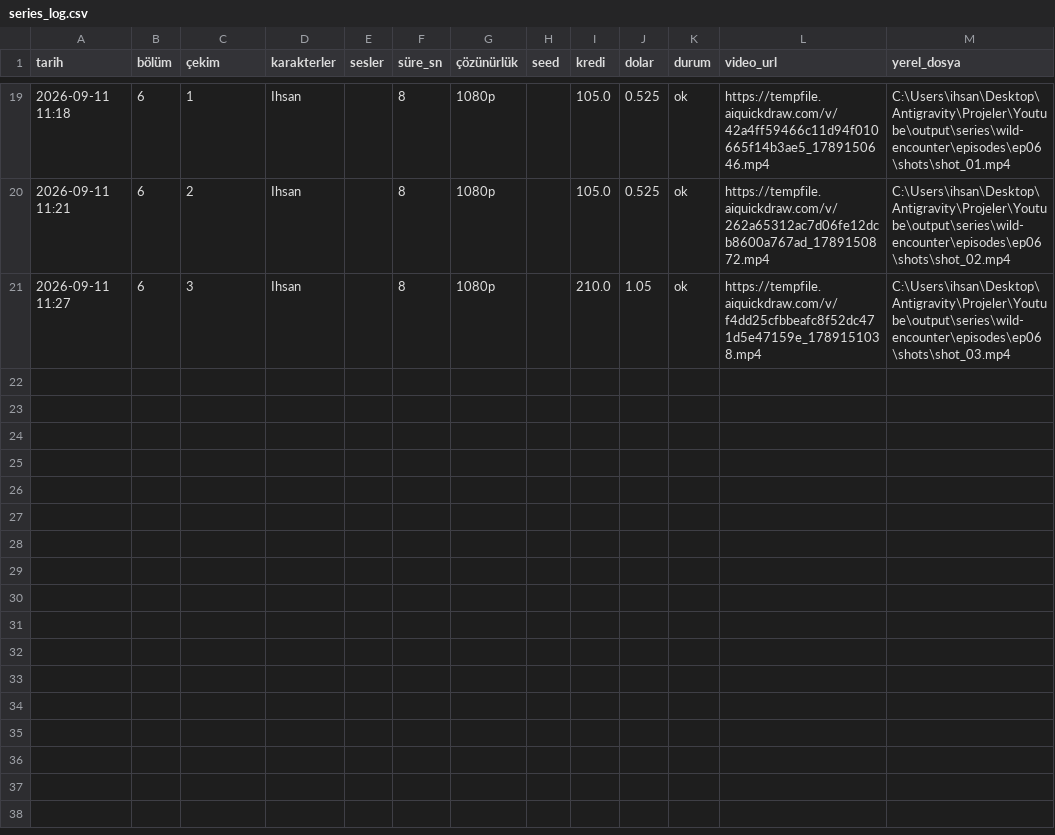
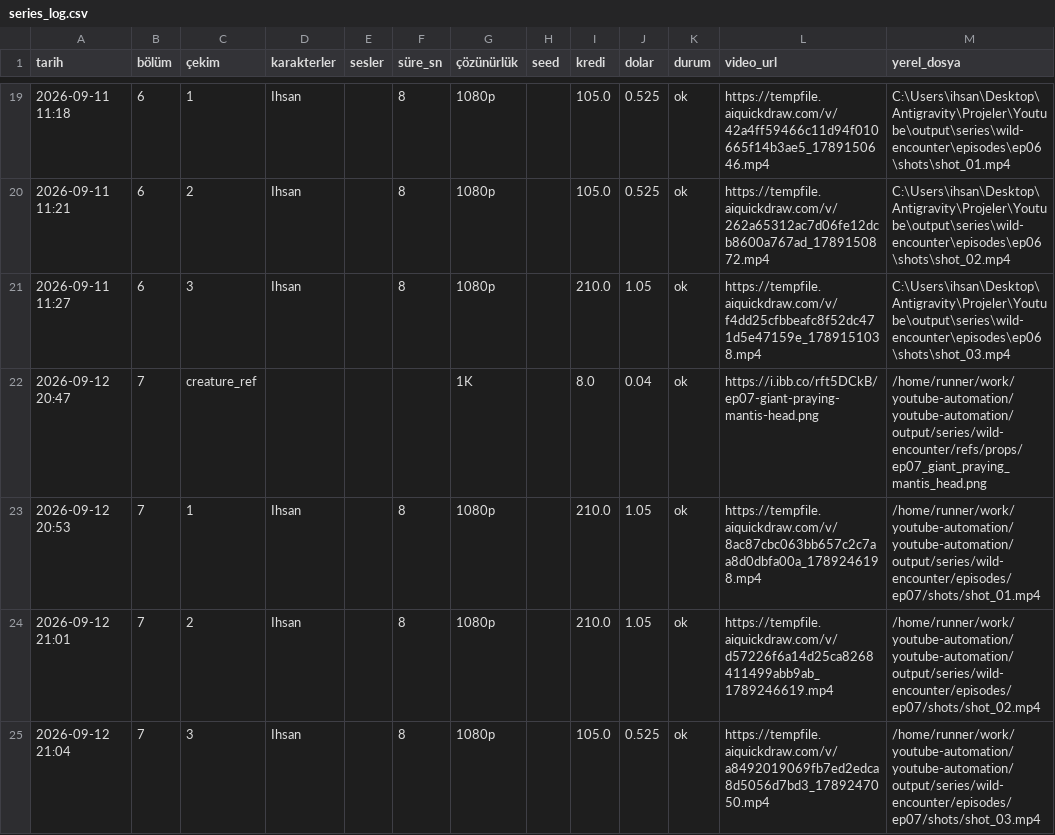
Before and after one commit to Wolkchen00/youtube-automation, a CSV file: sentinal_ihsan/wild-encounter/series_log.csv, drawn as a sheet; only a part is shown, gaps mark what is left out.

```diff
--- a/sentinal_ihsan/wild-encounter/series_log.csv
+++ b/sentinal_ihsan/wild-encounter/series_log.csv
@@ -21 +21,5 @@
 2026-09-11 11:27,6,3,Ihsan,,8,1080p,,210.0,1.05,ok,https://tempfile.aiquickdraw.com/v/f4dd25cfbbeafc8f52dc471d5e47159e_1789151038.mp4,C:\Users\ihsan\Desktop\Antigravity\Projeler\Youtube\output\series\wild-encounter\episodes\ep06\shots\shot_03.mp4
+2026-09-12 20:47,7,creature_ref,,,,1K,,8.0,0.04,ok,https://i.ibb.co/rft5DCkB/ep07-giant-praying-mantis-head.png,/home/runner/work/youtube-automation/youtube-automation/output/series/wild-encounter/refs/props/ep07_giant_praying_mantis_head.png
+2026-09-12 20:53,7,1,Ihsan,,8,1080p,,210.0,1.05,ok,https://tempfile.aiquickdraw.com/v/8ac87cbc063bb657c2c7aa8d0dbfa00a_1789246198.mp4,/home/runner/work/youtube-automation/youtube-automation/output/series/wild-encounter/episodes/ep07/shots/shot_01.mp4
+2026-09-12 21:01,7,2,Ihsan,,8,1080p,,210.0,1.05,ok,https://tempfile.aiquickdraw.com/v/d57226f6a14d25ca8268411499abb9ab_1789246619.mp4,/home/runner/work/youtube-automation/youtube-automation/output/series/wild-encounter/episodes/ep07/shots/shot_02.mp4
+2026-09-12 21:04,7,3,Ihsan,,8,1080p,,105.0,0.525,ok,https://tempfile.aiquickdraw.com/v/a8492019069fb7ed2edca8d5056d7bd3_1789247050.mp4,/home/runner/work/youtube-automation/youtube-automation/output/series/wild-encounter/episodes/ep07/shots/shot_03.mp4
```
Also changed, not shown: 7 other files.
